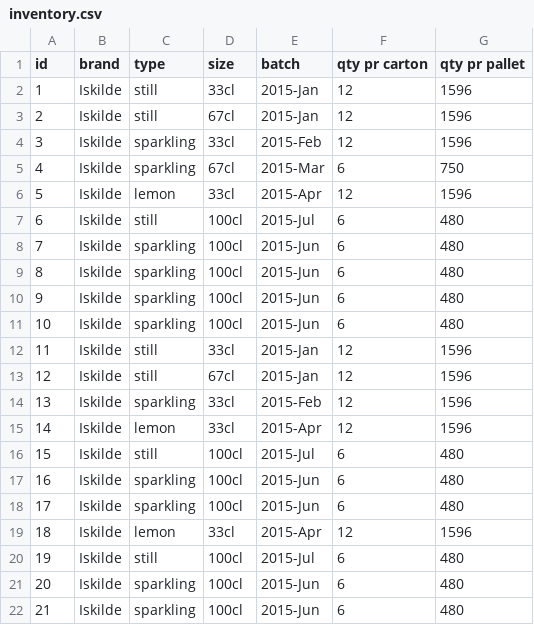
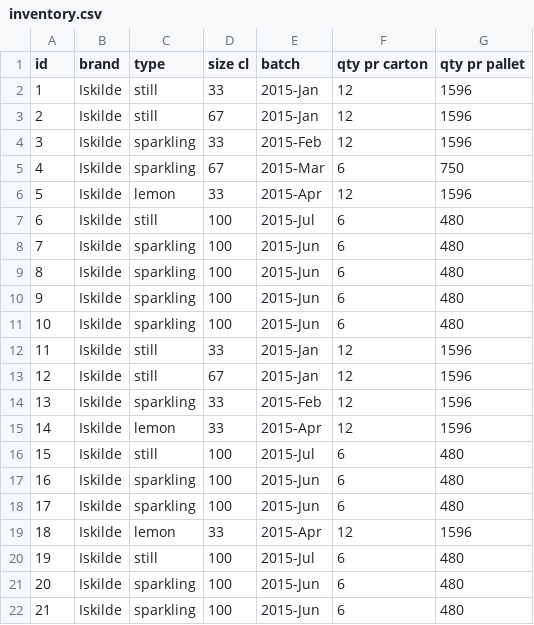
Before and after one commit to chiangs/InventoryMGRSpringMVCCRUD, a CSV file: WebContent/WEB-INF/inventory.csv, drawn as a sheet.

```diff
--- a/WebContent/WEB-INF/inventory.csv
+++ b/WebContent/WEB-INF/inventory.csv
@@ -1,22 +1,22 @@
-id,brand,type,size,batch,qty pr carton, qty pr pallet
-1,Iskilde,still,33cl,2015-Jan,12,1596
-2,Iskilde,still,67cl,2015-Jan,12,1596
-3,Iskilde,sparkling,33cl,2015-Feb,12,1596
-4,Iskilde,sparkling,67cl,2015-Mar,6,750
-5,Iskilde,lemon,33cl,2015-Apr,12,1596
-6,Iskilde,still,100cl,2015-Jul,6,480
-7,Iskilde,sparkling,100cl,2015-Jun,6,480
-8,Iskilde,sparkling,100cl,2015-Jun,6,480
-9,Iskilde,sparkling,100cl,2015-Jun,6,480
-10,Iskilde,sparkling,100cl,2015-Jun,6,480
-11,Iskilde,still,33cl,2015-Jan,12,1596
-12,Iskilde,still,67cl,2015-Jan,12,1596
-13,Iskilde,sparkling,33cl,2015-Feb,12,1596
-14,Iskilde,lemon,33cl,2015-Apr,12,1596
-15,Iskilde,still,100cl,2015-Jul,6,480
-16,Iskilde,sparkling,100cl,2015-Jun,6,480
-17,Iskilde,sparkling,100cl,2015-Jun,6,480
-18,Iskilde,lemon,33cl,2015-Apr,12,1596
-19,Iskilde,still,100cl,2015-Jul,6,480
-20,Iskilde,sparkling,100cl,2015-Jun,6,480
-21,Iskilde,sparkling,100cl,2015-Jun,6,480
+id,brand,type,size cl,batch,qty pr carton, qty pr pallet
+1,Iskilde,still,33,2015-Jan,12,1596
+2,Iskilde,still,67,2015-Jan,12,1596
+3,Iskilde,sparkling,33,2015-Feb,12,1596
+4,Iskilde,sparkling,67,2015-Mar,6,750
+5,Iskilde,lemon,33,2015-Apr,12,1596
+6,Iskilde,still,100,2015-Jul,6,480
+7,Iskilde,sparkling,100,2015-Jun,6,480
+8,Iskilde,sparkling,100,2015-Jun,6,480
+9,Iskilde,sparkling,100,2015-Jun,6,480
+10,Iskilde,sparkling,100,2015-Jun,6,480
+11,Iskilde,still,33,2015-Jan,12,1596
+12,Iskilde,still,67,2015-Jan,12,1596
+13,Iskilde,sparkling,33,2015-Feb,12,1596
+14,Iskilde,lemon,33,2015-Apr,12,1596
+15,Iskilde,still,100,2015-Jul,6,480
+16,Iskilde,sparkling,100,2015-Jun,6,480
+17,Iskilde,sparkling,100,2015-Jun,6,480
+18,Iskilde,lemon,33,2015-Apr,12,1596
+19,Iskilde,still,100,2015-Jul,6,480
+20,Iskilde,sparkling,100,2015-Jun,6,480
+21,Iskilde,sparkling,100,2015-Jun,6,480
```
Also changed, not shown: 7 other files.
